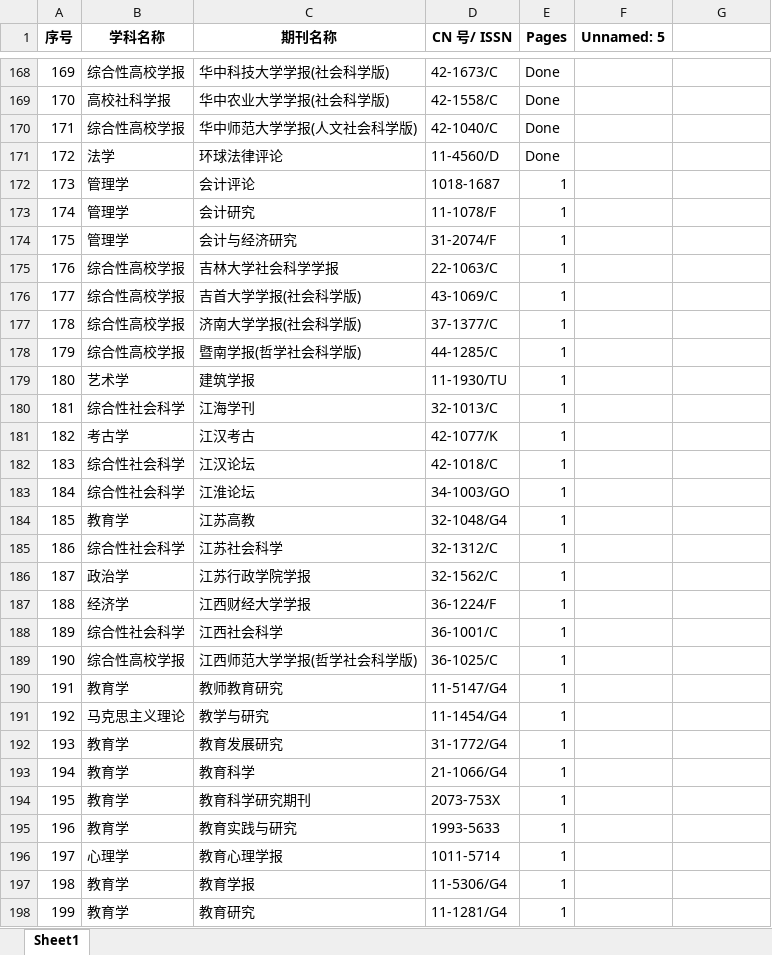
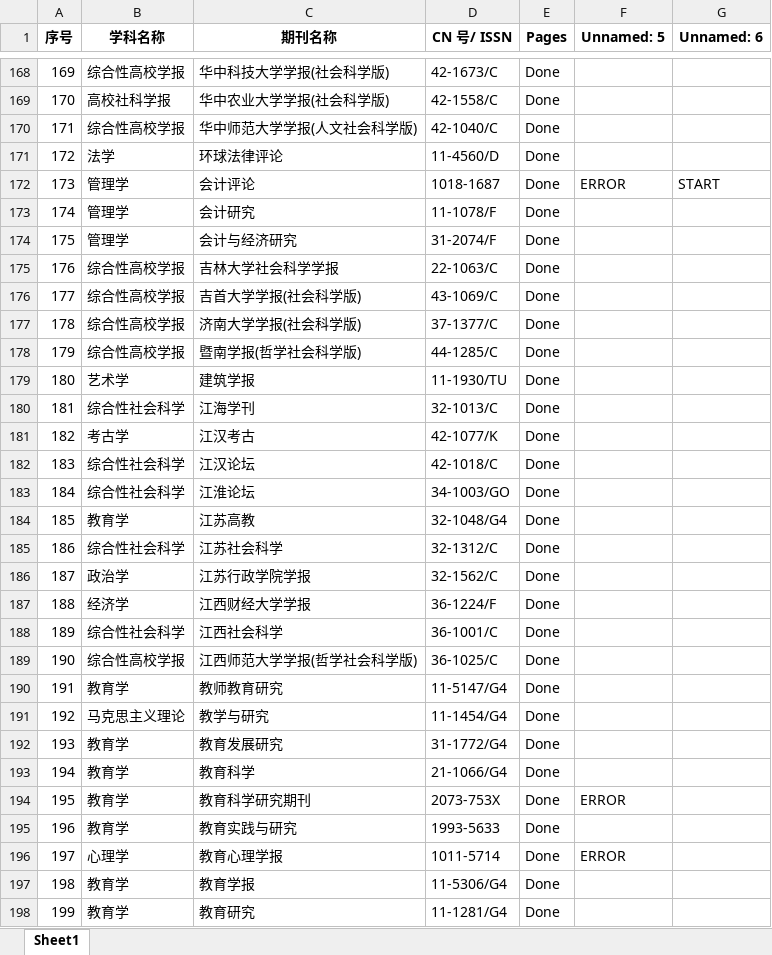
Before and after one commit to Zhongbing-Chen/CNKI_Data, an Excel workbook: CSSCI期刊.xlsx, sheet Sheet1, drawn as a sheet; only a part is shown, gaps mark what is left out; values as stored, in another font and other column widths than the file's, no borders; the diff covers the shown part only; the diff names each change by its address in the sheet, - before the commit and + after, or states it on an @@ line.

Commit message:
GridTableGetter.py has almost been done

```diff
--- a/CSSCI期刊.xlsx (sheet Sheet1)
+++ b/CSSCI期刊.xlsx (sheet Sheet1)
-G1: (empty)
+G1: Unnamed: 6
-E172:E198 (Pages): 1
+E172:E198 (Pages): Done
-F172 (Unnamed: 5): (empty)
+F172 (Unnamed: 5): ERROR
-G172 (Unnamed: 6): (empty)
+G172 (Unnamed: 6): START
-F194 (Unnamed: 5): (empty)
+F194 (Unnamed: 5): ERROR
-F196 (Unnamed: 5): (empty)
+F196 (Unnamed: 5): ERROR
```
Also changed, not shown: 373 edited cells elsewhere in this sheet, 3 other files.
